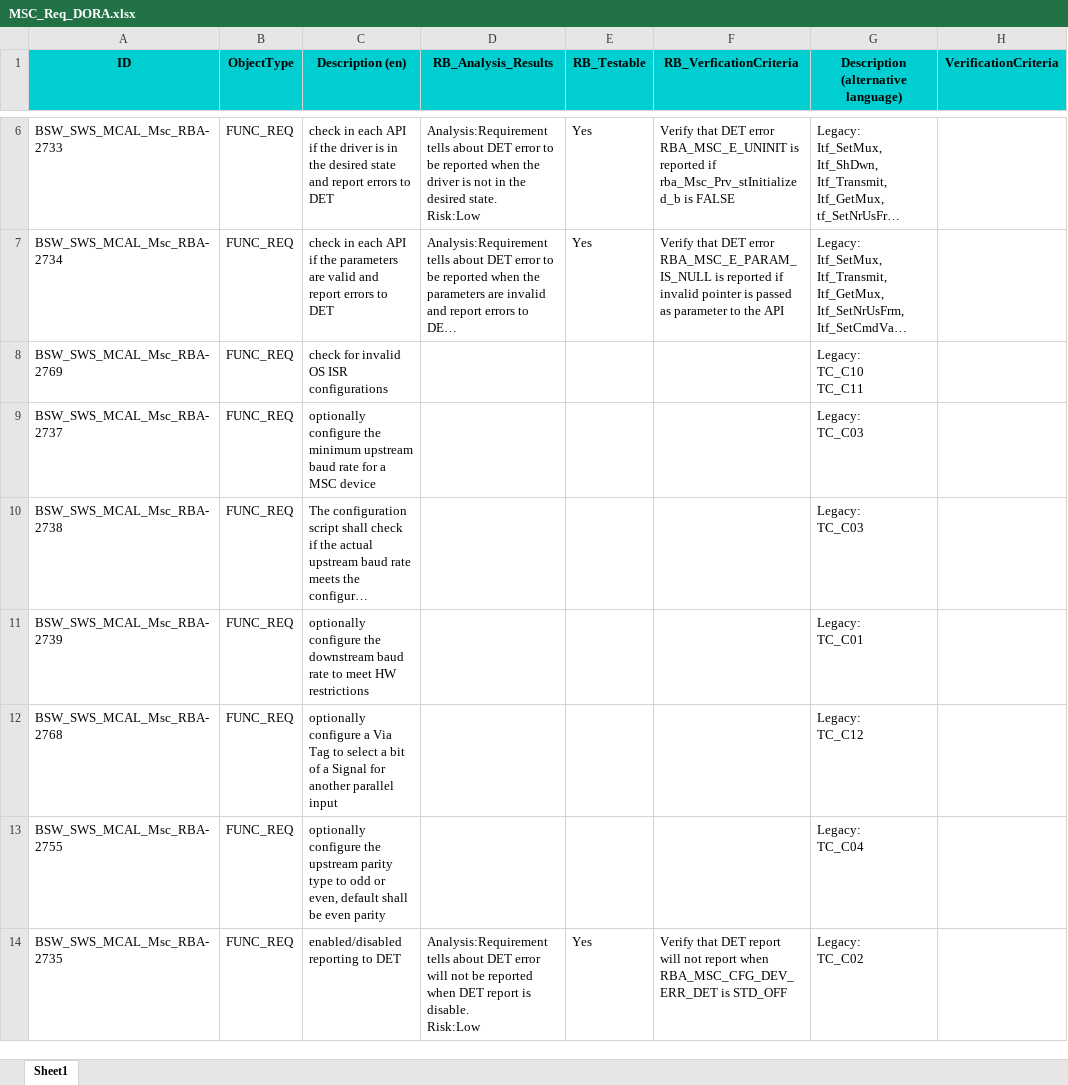
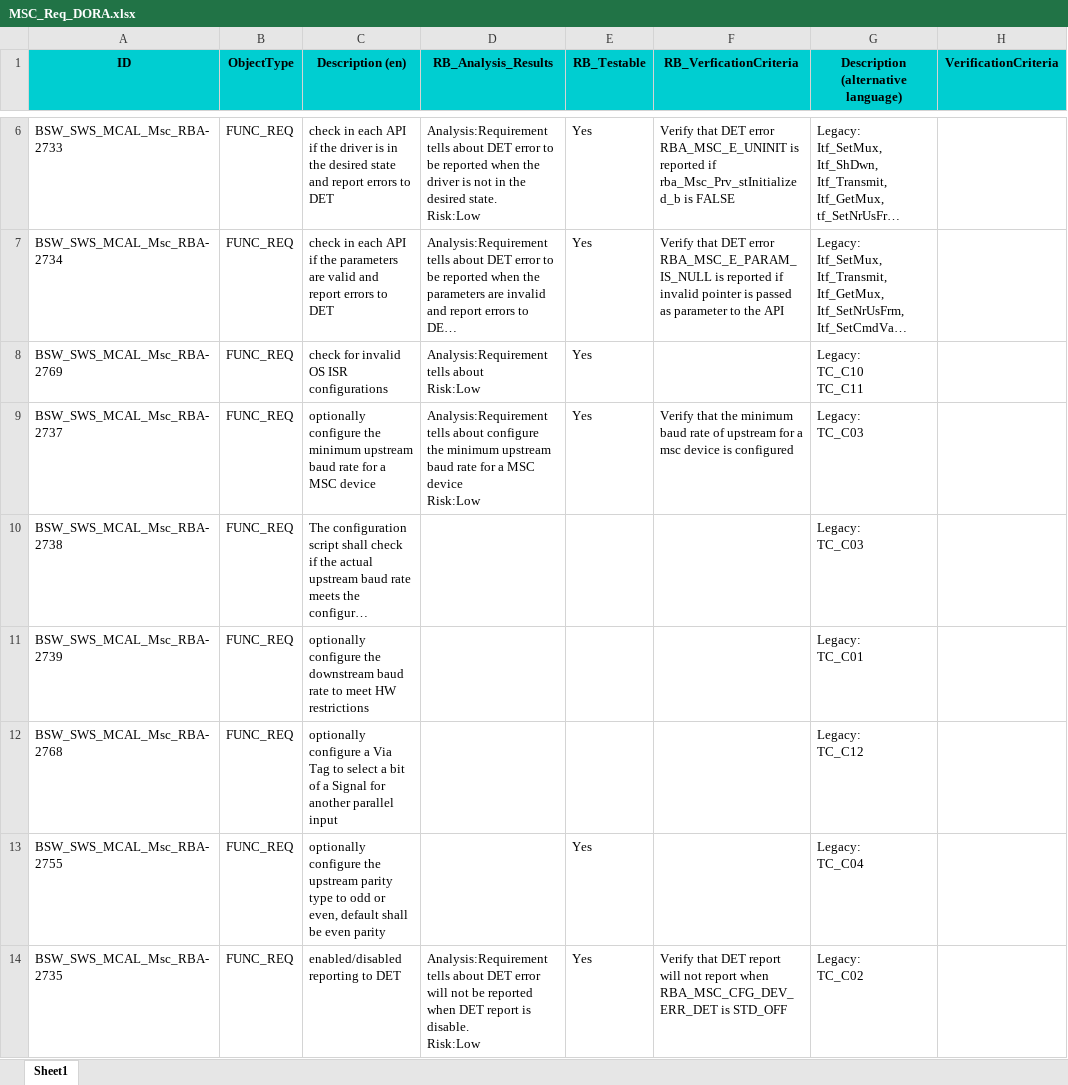
Before and after one commit to KhoiNguyen-88/HelloWorld, an Excel workbook: MSC_Req_DORA.xlsx, sheet Sheet1, drawn as a sheet; only a part is shown, gaps mark what is left out; long unchanged cells end in …; values as stored, in another font and other column widths than the file's, no borders; ↵ is a line break in a cell; the diff covers the shown part only; the diff names each change by its address in the sheet, - before the commit and + after, or states it on an @@ line.

```diff
--- a/MSC_Req_DORA.xlsx (sheet Sheet1)
+++ b/MSC_Req_DORA.xlsx (sheet Sheet1)
-D8 (RB_Analysis_Results): (empty)
+D8 (RB_Analysis_Results): Analysis:Requirement tells about ↵ Risk:Low
-E8:E9 (RB_Testable): (empty)
+E8:E9 (RB_Testable): Yes
-D9 (RB_Analysis_Results): (empty)
+D9 (RB_Analysis_Results): Analysis:Requirement tells about configure the minimum upstream baud rate for a MSC device ↵ Risk:Low
-F9 (RB_VerficationCriteria): (empty)
+F9 (RB_VerficationCriteria): Verify that the minimum baud rate of upstream for a msc device is configured
-E13 (RB_Testable): (empty)
+E13 (RB_Testable): Yes
```
Also changed, not shown: 9 edited cells and cell formats elsewhere in this sheet, 4 other files.
